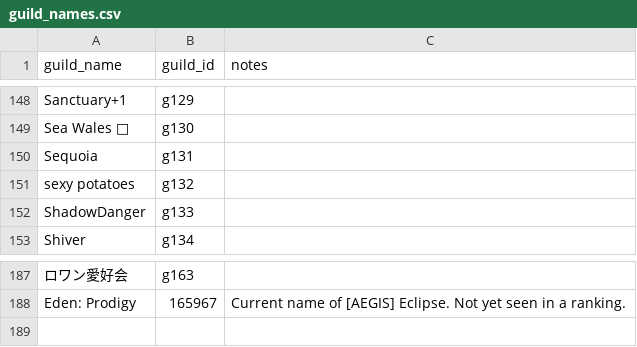
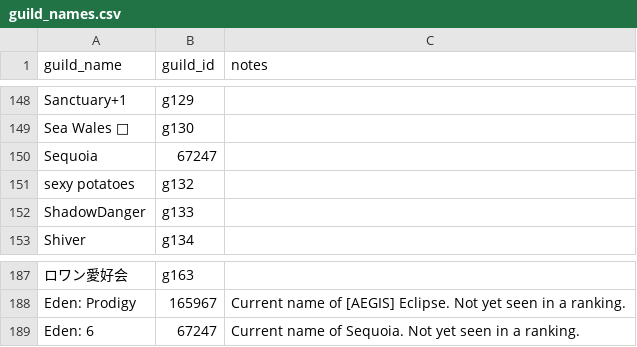
Before and after one commit to IDKTrout/eden-rankings, a CSV file: src/data/guild_names.csv, drawn as a sheet; only a part is shown, gaps mark what is left out; the diff names each change by its address in the sheet, - before the commit and + after, or states it on an @@ line.

```diff
--- a/src/data/guild_names.csv
+++ b/src/data/guild_names.csv
-B150 (guild_id): g131
+B150 (guild_id): 67247
+row 189: Eden: 6 | 67247 | Current name of Sequoia. Not yet seen in a ranking.
```
Also changed, not shown: src/data/abex_rankings.csv, src/data/groups.csv, 4 other files.
